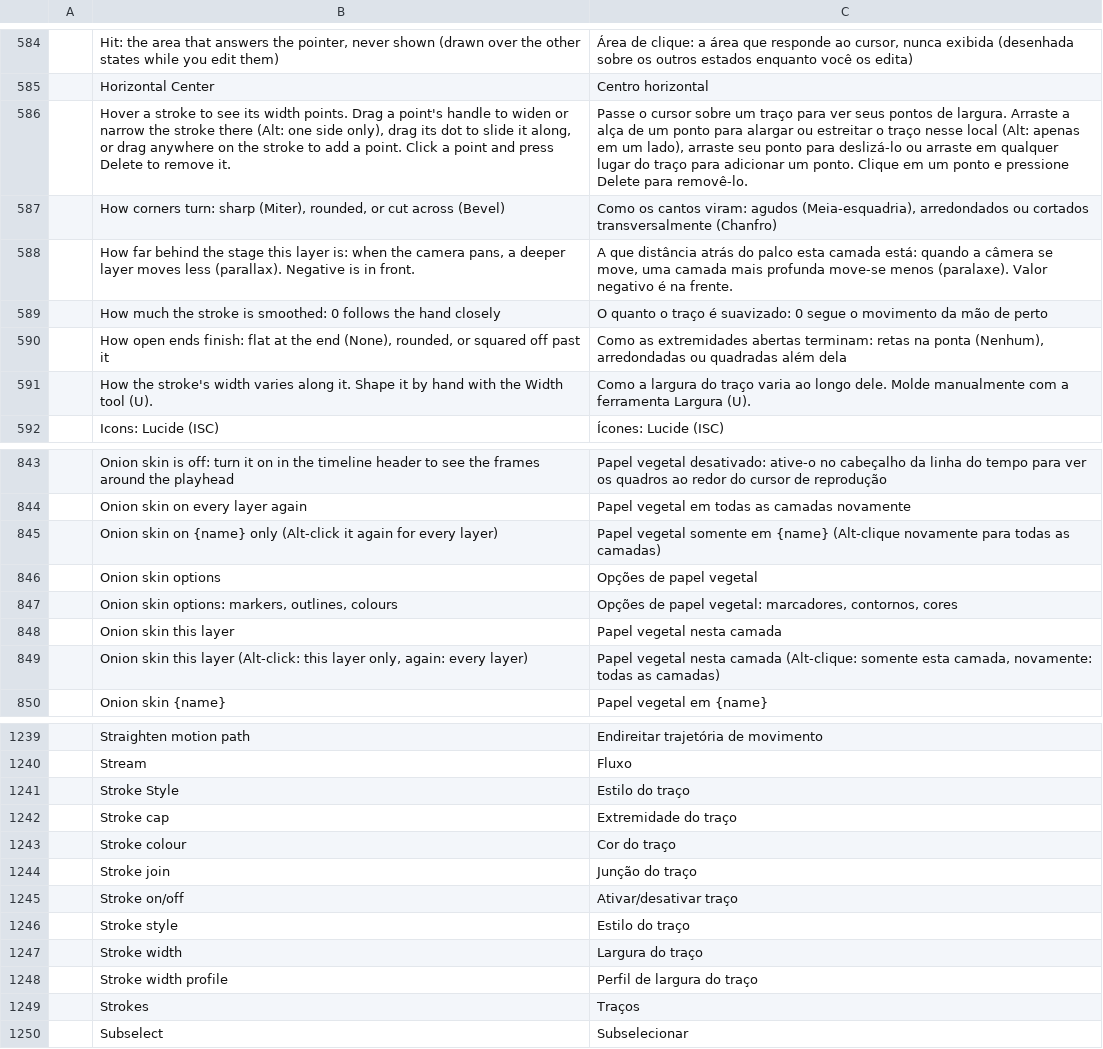
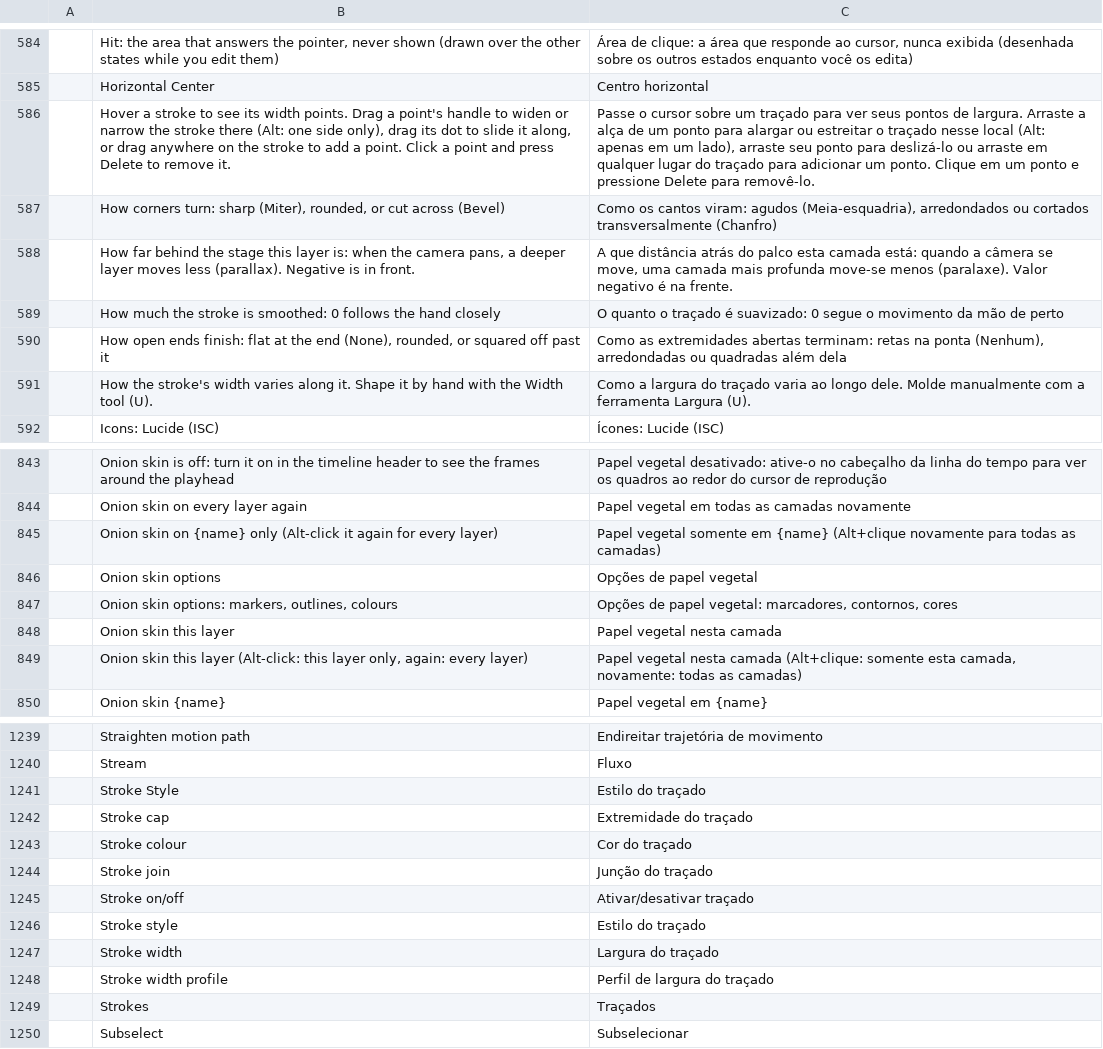
Before and after one commit to 0xGhostCipher/craft-i18n, a TSV file: locales/pt-br/anicraft.tsv, drawn as a sheet; only a part is shown, gaps mark what is left out; the diff covers the shown part only.

Commit message:
pt-br/anicraft: consolidate ATTRIBUTION.md row and refine event/term wording

```diff
--- a/locales/pt-br/anicraft.tsv
+++ b/locales/pt-br/anicraft.tsv
@@ -585,8 +585,8 @@
 	Horizontal Center	Centro horizontal
-	Hover a stroke to see its width points. Drag a point's handle to widen or narrow the stroke there (Alt: one side only), drag its dot to slide it along, or drag anywhere on the stroke to add a point. Click a point and press Delete to remove it.	Passe o cursor sobre um traço para ver seus pontos de largura. Arraste a alça de um ponto para alargar ou estreitar o traço nesse local (Alt: apenas em um lado), arraste seu ponto para deslizá-lo ou arraste em qualquer lugar do traço para adicionar um ponto. Clique em um ponto e pressione Delete para removê-lo.
+	Hover a stroke to see its width points. Drag a point's handle to widen or narrow the stroke there (Alt: one side only), drag its dot to slide it along, or drag anywhere on the stroke to add a point. Click a point and press Delete to remove it.	Passe o cursor sobre um traçado para ver seus pontos de largura. Arraste a alça de um ponto para alargar ou estreitar o traçado nesse local (Alt: apenas em um lado), arraste seu ponto para deslizá-lo ou arraste em qualquer lugar do traçado para adicionar um ponto. Clique em um ponto e pressione Delete para removê-lo.
 	How corners turn: sharp (Miter), rounded, or cut across (Bevel)	Como os cantos viram: agudos (Meia-esquadria), arredondados ou cortados transversalmente (Chanfro)
 	How far behind the stage this layer is: when the camera pans, a deeper layer moves less (parallax). Negative is in front.	A que distância atrás do palco esta camada está: quando a câmera se move, uma camada mais profunda move-se menos (paralaxe). Valor negativo é na frente.
-	How much the stroke is smoothed: 0 follows the hand closely	O quanto o traço é suavizado: 0 segue o movimento da mão de perto
+	How much the stroke is smoothed: 0 follows the hand closely	O quanto o traçado é suavizado: 0 segue o movimento da mão de perto
 	How open ends finish: flat at the end (None), rounded, or squared off past it	Como as extremidades abertas terminam: retas na ponta (Nenhum), arredondadas ou quadradas além dela
-	How the stroke's width varies along it. Shape it by hand with the Width tool (U).	Como a largura do traço varia ao longo dele. Molde manualmente com a ferramenta Largura (U).
+	How the stroke's width varies along it. Shape it by hand with the Width tool (U).	Como a largura do traçado varia ao longo dele. Molde manualmente com a ferramenta Largura (U).
 	Icons: Lucide (ISC)	Ícones: Lucide (ISC)
@@ -844,3 +844,3 @@
 	Onion skin on every layer again	Papel vegetal em todas as camadas novamente
-	Onion skin on {name} only (Alt-click it again for every layer)	Papel vegetal somente em {name} (Alt-clique novamente para todas as camadas)
+	Onion skin on {name} only (Alt-click it again for every layer)	Papel vegetal somente em {name} (Alt+clique novamente para todas as camadas)
 	Onion skin options	Opções de papel vegetal
@@ -848,3 +848,3 @@
 	Onion skin this layer	Papel vegetal nesta camada
-	Onion skin this layer (Alt-click: this layer only, again: every layer)	Papel vegetal nesta camada (Alt-clique: somente esta camada, novamente: todas as camadas)
+	Onion skin this layer (Alt-click: this layer only, again: every layer)	Papel vegetal nesta camada (Alt+clique: somente esta camada, novamente: todas as camadas)
 	Onion skin {name}	Papel vegetal em {name}
@@ -1240,11 +1240,11 @@
 	Stream	Fluxo
-	Stroke Style	Estilo do traço
-	Stroke cap	Extremidade do traço
-	Stroke colour	Cor do traço
-	Stroke join	Junção do traço
-	Stroke on/off	Ativar/desativar traço
-	Stroke style	Estilo do traço
-	Stroke width	Largura do traço
-	Stroke width profile	Perfil de largura do traço
-	Strokes	Traços
+	Stroke Style	Estilo do traçado
+	Stroke cap	Extremidade do traçado
+	Stroke colour	Cor do traçado
+	Stroke join	Junção do traçado
+	Stroke on/off	Ativar/desativar traçado
+	Stroke style	Estilo do traçado
+	Stroke width	Largura do traçado
+	Stroke width profile	Perfil de largura do traçado
+	Strokes	Traçados
 	Subselect	Subselecionar
```
Also changed, not shown: 11 edited cells elsewhere in this file, 1 other file.
